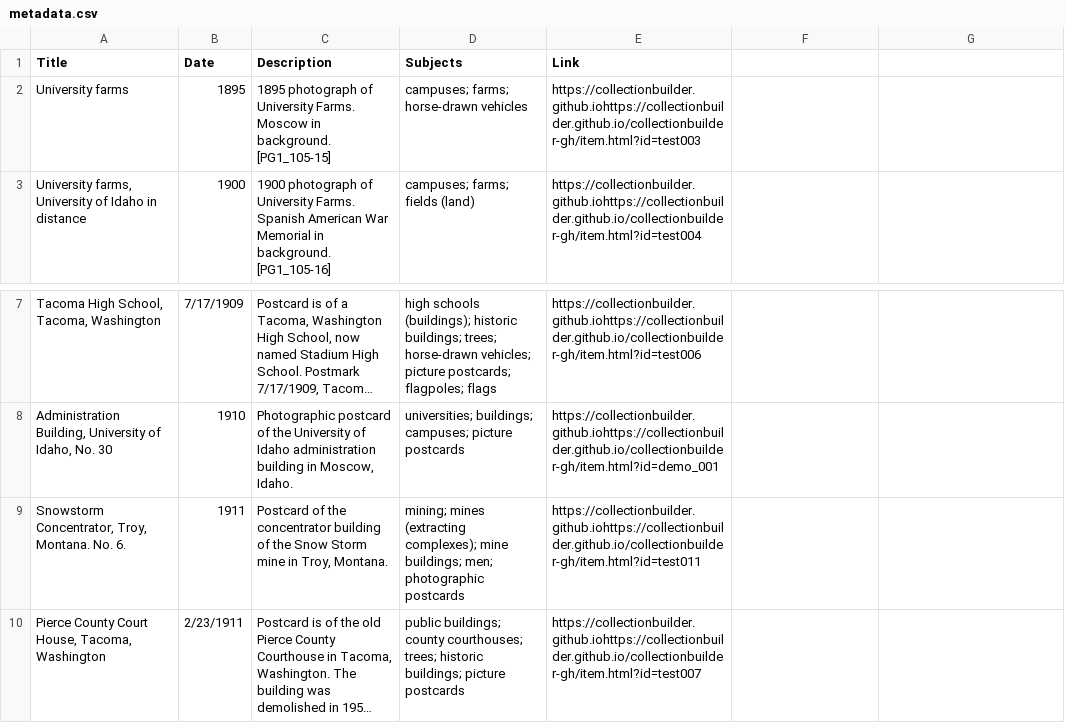
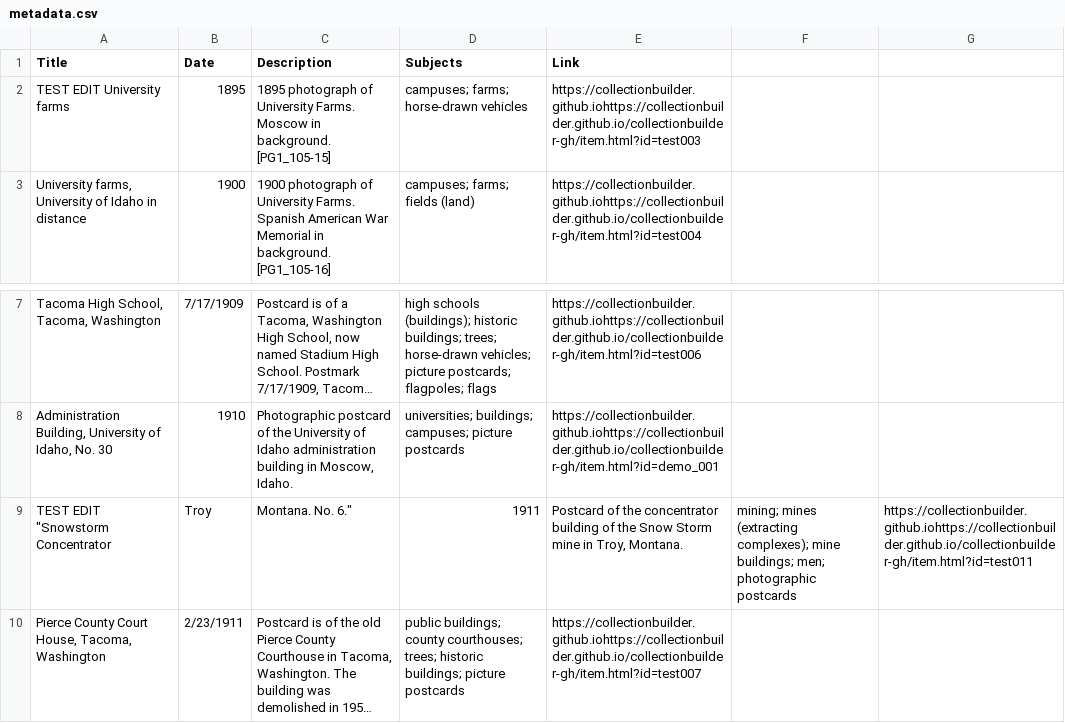
Before and after one commit to chrisdaaz/branching, a CSV file: metadata.csv, drawn as a sheet; only a part is shown, gaps mark what is left out; long unchanged cells end in …; removed rows and columns are numbered as before the commit, all else as after; the diff names each change by its address in the sheet, - before the commit and + after, or states it on an @@ line.

Commit message:
edits to titles

```diff
--- a/metadata.csv
+++ b/metadata.csv
-A2 (Title): University farms
+A2 (Title): TEST EDIT University farms
-row 9: Snowstorm Concentrator, Troy, Montana. No. 6. | 1911 | Postcard of the concentrator building of the Snow Storm mine in Troy, Montana. | mining; mines (extracting complexes); mine buildings; men; photographic postcards | https://collectionbuilder.github.iohttps://collectionbuilder.github.io/collectionbuilder-gh/item.html?id=test011
+row 9: TEST EDIT "Snowstorm Concentrator | Troy | Montana. No. 6." | 1911 | Postcard of the concentrator building of the Snow Storm mine in Troy, Montana. | mining; mines (extracting complexes); mine buildings; men; photographic postcards | https://collectionbuilder.github.iohttps://collectionbuilder.github.io/collectionbuilder-gh/item.html?id=test011
```
